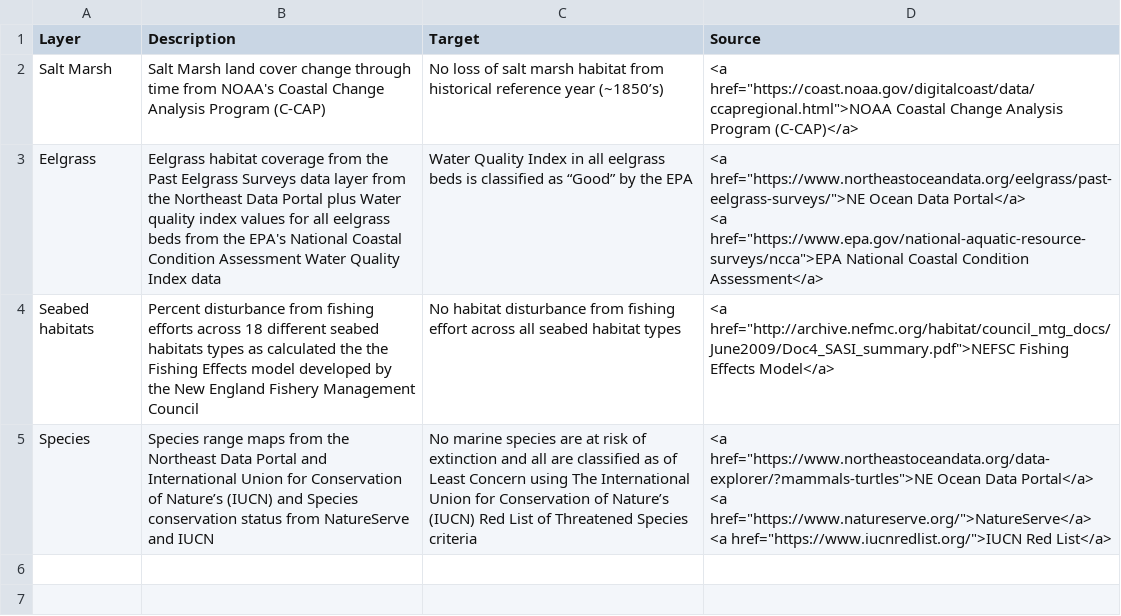
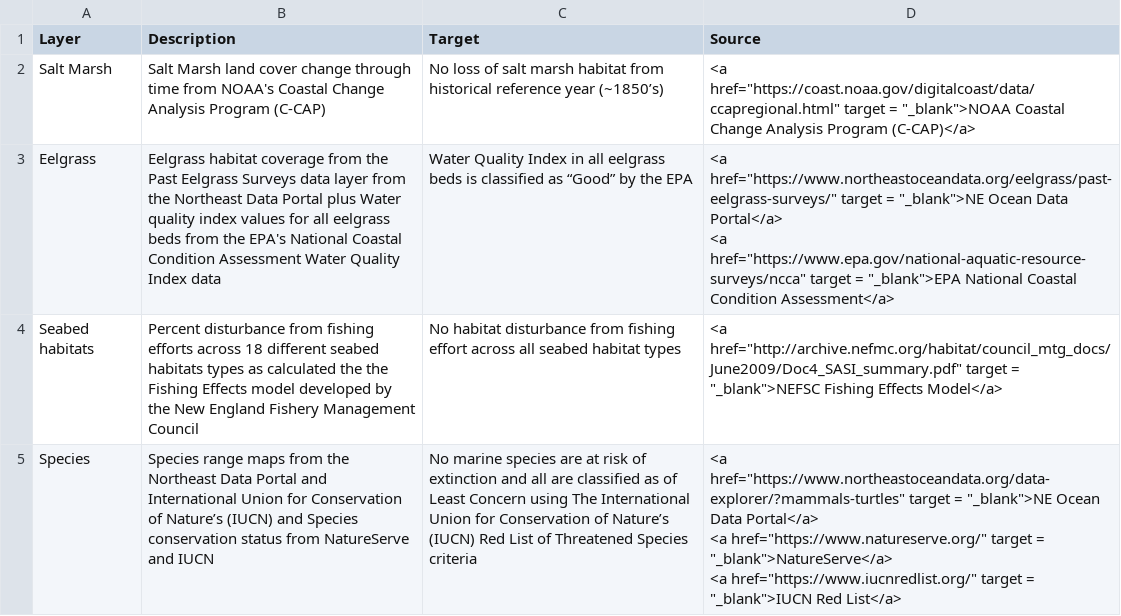
Before and after one commit to OHI-Northeast/ne-prep, a CSV file: prep/bio/data/bio_data_info.csv, drawn as a sheet.

Commit message:
made all links in data tables to open up in a new tab

```diff
--- a/prep/bio/data/bio_data_info.csv
+++ b/prep/bio/data/bio_data_info.csv
@@ -1,8 +1,8 @@
 Layer,Description,Target,Source
-Salt Marsh,Salt Marsh land cover change through time from NOAA's Coastal Change Analysis Program (C-CAP),No loss of salt marsh habitat from historical reference year (~1850’s),"<a href=""https://coast.noaa.gov/digitalcoast/data/ccapregional.html"">NOAA Coastal Change Analysis Program (C-CAP)</a>"
-Eelgrass,Eelgrass habitat coverage from the Past Eelgrass Surveys data layer from the Northeast Data Portal plus Water quality index values for all eelgrass beds from the EPA's National Coastal Condition Assessment Water Quality Index data,Water Quality Index in all eelgrass beds is classified as “Good” by the EPA,"<a href=""https://www.northeastoceandata.org/eelgrass/past-eelgrass-surveys/"">NE Ocean Data Portal</a>
-             <a href=""https://www.epa.gov/national-aquatic-resource-surveys/ncca"">EPA National Coastal Condition Assessment</a>"
-Seabed habitats,Percent disturbance from fishing efforts across 18 different seabed habitats types as calculated the the Fishing Effects model developed by the New England Fishery Management Council,No habitat disturbance from fishing effort across all seabed habitat types,"<a href=""http://archive.nefmc.org/habitat/council_mtg_docs/June2009/Doc4_SASI_summary.pdf"">NEFSC Fishing Effects Model</a>"
-Species,Species range maps from the Northeast Data Portal and International Union for Conservation of Nature’s (IUCN) and Species conservation status from NatureServe and IUCN,No marine species are at risk of extinction and all are classified as of Least Concern using The International Union for Conservation of Nature’s (IUCN) Red List of Threatened Species criteria,"<a href=""https://www.northeastoceandata.org/data-explorer/?mammals-turtles"">NE Ocean Data Portal</a>
-             <a href=""https://www.natureserve.org/"">NatureServe</a>
-             <a href=""https://www.iucnredlist.org/"">IUCN Red List</a>"
+Salt Marsh,Salt Marsh land cover change through time from NOAA's Coastal Change Analysis Program (C-CAP),No loss of salt marsh habitat from historical reference year (~1850’s),"<a href=""https://coast.noaa.gov/digitalcoast/data/ccapregional.html"" target = ""_blank"">NOAA Coastal Change Analysis Program (C-CAP)</a>"
+Eelgrass,Eelgrass habitat coverage from the Past Eelgrass Surveys data layer from the Northeast Data Portal plus Water quality index values for all eelgrass beds from the EPA's National Coastal Condition Assessment Water Quality Index data,Water Quality Index in all eelgrass beds is classified as “Good” by the EPA,"<a href=""https://www.northeastoceandata.org/eelgrass/past-eelgrass-surveys/"" target = ""_blank"">NE Ocean Data Portal</a>
+             <a href=""https://www.epa.gov/national-aquatic-resource-surveys/ncca"" target = ""_blank"">EPA National Coastal Condition Assessment</a>"
+Seabed habitats,Percent disturbance from fishing efforts across 18 different seabed habitats types as calculated the the Fishing Effects model developed by the New England Fishery Management Council,No habitat disturbance from fishing effort across all seabed habitat types,"<a href=""http://archive.nefmc.org/habitat/council_mtg_docs/June2009/Doc4_SASI_summary.pdf"" target = ""_blank"">NEFSC Fishing Effects Model</a>"
+Species,Species range maps from the Northeast Data Portal and International Union for Conservation of Nature’s (IUCN) and Species conservation status from NatureServe and IUCN,No marine species are at risk of extinction and all are classified as of Least Concern using The International Union for Conservation of Nature’s (IUCN) Red List of Threatened Species criteria,"<a href=""https://www.northeastoceandata.org/data-explorer/?mammals-turtles"" target = ""_blank"">NE Ocean Data Portal</a>
+             <a href=""https://www.natureserve.org/"" target = ""_blank"">NatureServe</a>
+             <a href=""https://www.iucnredlist.org/"" target = ""_blank"">IUCN Red List</a>"
```
Also changed, not shown: prep/bio/data/hab_data_info.csv, prep/bio/data/spp_data_info.csv, 24 other files.
